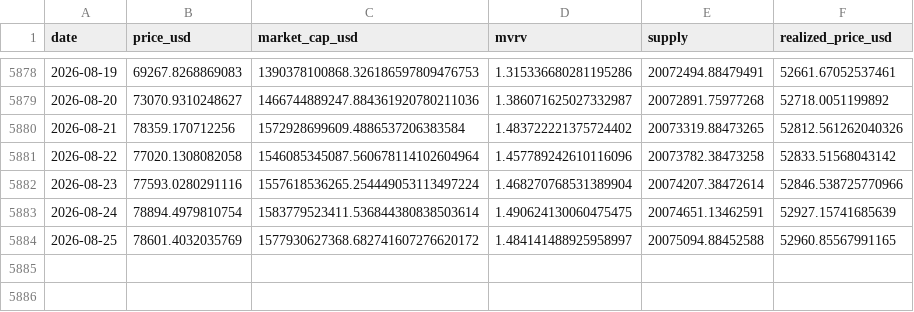
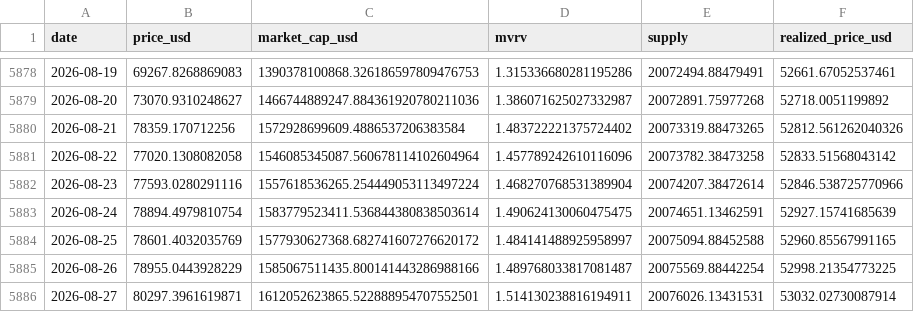
Before and after one commit to MaxMtn/crypto-cycles-btc, a CSV file: data/btc_metrics.csv, drawn as a sheet; only a part is shown, gaps mark what is left out.

```diff
--- a/data/btc_metrics.csv
+++ b/data/btc_metrics.csv
@@ -5884 +5884,3 @@ date,price_usd,market_cap_usd,mvrv,supply,realized_price_usd
 2026-08-25,78601.4032035769,1577930627368.682741607276620172,1.484141488925958997,20075094.88452588,52960.85567991165
+2026-08-26,78955.0443928229,1585067511435.800141443286988166,1.489768033817081487,20075569.88442254,52998.21354773225
+2026-08-27,80297.3961619871,1612052623865.522888954707552501,1.514130238816194911,20076026.13431531,53032.02730087914
```
Also changed, not shown: data/eth_cycles.csv, data/eth_metrics.csv, 6 other files.
